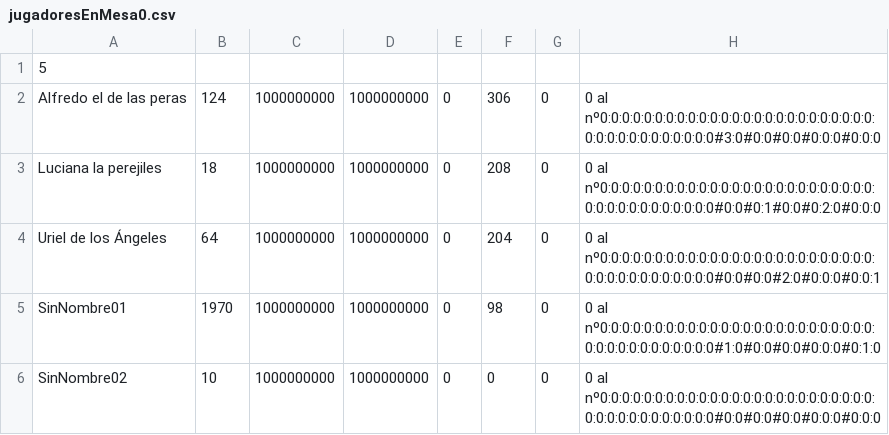
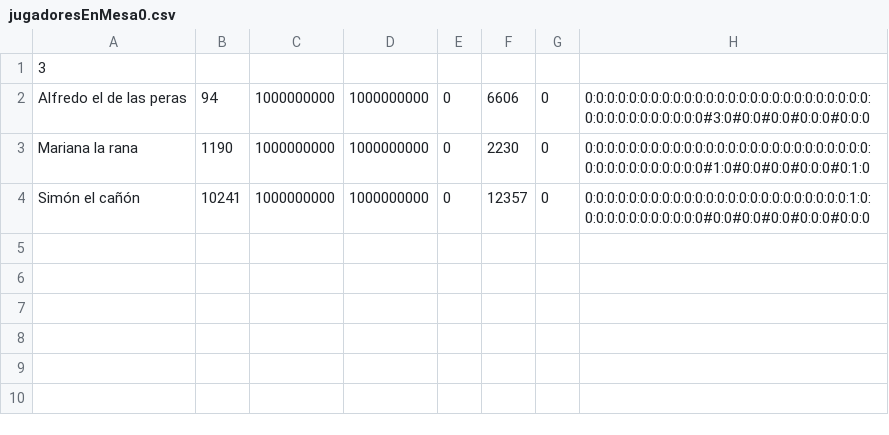
Before and after one commit to angelidito/DAW_2019-2020_Programacion-en-Java, a CSV file: La ruleta/jugadoresEnMesa0.csv, drawn as a sheet.

```diff
--- a/La ruleta/jugadoresEnMesa0.csv
+++ b/La ruleta/jugadoresEnMesa0.csv
@@ -1,6 +1,4 @@
-5
-Alfredo el de las peras;124;1000000000;1000000000;0;306;0;0 al nº0:0:0:0:0:0:0:0:0:0:0:0:0:0:0:0:0:0:0:0:0:0:0:0:0:0:0:0:0:0:0:0:0:0:0:0:0#3:0#0:0#0:0#0:0:0#0:0:0
-Luciana la perejiles;18;1000000000;1000000000;0;208;0;0 al nº0:0:0:0:0:0:0:0:0:0:0:0:0:0:0:0:0:0:0:0:0:0:0:0:0:0:0:0:0:0:0:0:0:0:0:0:0#0:0#0:1#0:0#0:2:0#0:0:0
-Uriel de los Ángeles;64;1000000000;1000000000;0;204;0;0 al nº0:0:0:0:0:0:0:0:0:0:0:0:0:0:0:0:0:0:0:0:0:0:0:0:0:0:0:0:0:0:0:0:0:0:0:0:0#0:0#0:0#2:0#0:0:0#0:0:1
-SinNombre01;1970;1000000000;1000000000;0;98;0;0 al nº0:0:0:0:0:0:0:0:0:0:0:0:0:0:0:0:0:0:0:0:0:0:0:0:0:0:0:0:0:0:0:0:0:0:0:0:0#1:0#0:0#0:0#0:0:0#0:1:0
-SinNombre02;10;1000000000;1000000000;0;0;0;0 al nº0:0:0:0:0:0:0:0:0:0:0:0:0:0:0:0:0:0:0:0:0:0:0:0:0:0:0:0:0:0:0:0:0:0:0:0:0#0:0#0:0#0:0#0:0:0#0:0:0
+3
+Alfredo el de las peras;94;1000000000;1000000000;0;6606;0;0:0:0:0:0:0:0:0:0:0:0:0:0:0:0:0:0:0:0:0:0:0:0:0:0:0:0:0:0:0:0:0:0:0:0:0:0#3:0#0:0#0:0#0:0:0#0:0:0
+Mariana la rana;1190;1000000000;1000000000;0;2230;0;0:0:0:0:0:0:0:0:0:0:0:0:0:0:0:0:0:0:0:0:0:0:0:0:0:0:0:0:0:0:0:0:0:0:0:0:0#1:0#0:0#0:0#0:0:0#0:1:0
+Simón el cañón;10241;1000000000;1000000000;0;12357;0;0:0:0:0:0:0:0:0:0:0:0:0:0:0:0:0:0:0:0:0:0:0:0:0:1:0:0:0:0:0:0:0:0:0:0:0:0#0:0#0:0#0:0#0:0:0#0:0:0
```
Also changed, not shown: 28 other files.
